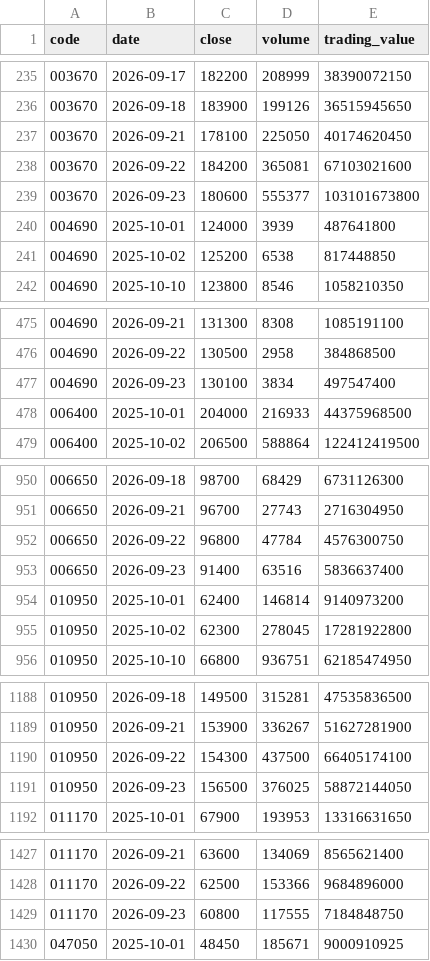
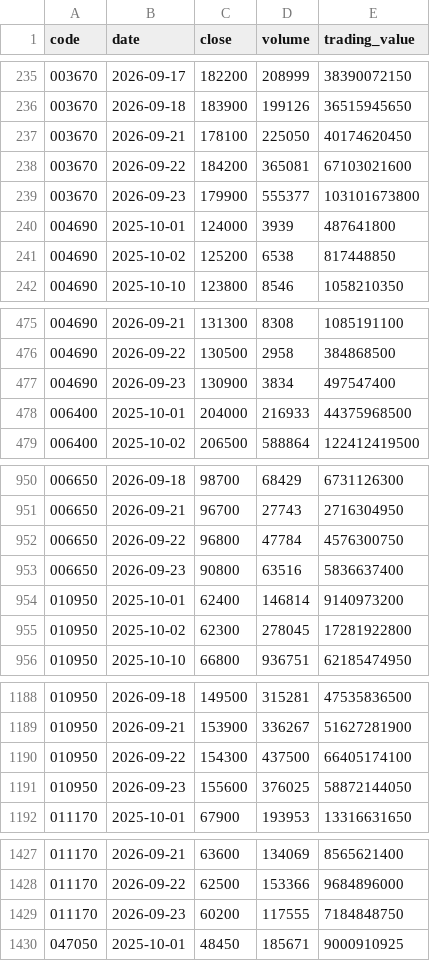
Before and after one commit to Jayk-resonance/sk-innovation-stock-kpi, a CSV file: data/normalized/prices.csv, drawn as a sheet; only a part is shown, gaps mark what is left out; the diff covers the shown part only.

Commit message:
Correct finalized KIS closes for 2026-09-23

```diff
--- a/data/normalized/prices.csv
+++ b/data/normalized/prices.csv
@@ -238,3 +238,3 @@ code,date,close,volume,trading_value
 003670,2026-09-22,184200,365081,67103021600
-003670,2026-09-23,180600,555377,103101673800
+003670,2026-09-23,179900,555377,103101673800
 004690,2025-10-01,124000,3939,487641800
@@ -476,3 +476,3 @@ code,date,close,volume,trading_value
 004690,2026-09-22,130500,2958,384868500
-004690,2026-09-23,130100,3834,497547400
+004690,2026-09-23,130900,3834,497547400
 006400,2025-10-01,204000,216933,44375968500
@@ -952,3 +952,3 @@ code,date,close,volume,trading_value
 006650,2026-09-22,96800,47784,4576300750
-006650,2026-09-23,91400,63516,5836637400
+006650,2026-09-23,90800,63516,5836637400
 010950,2025-10-01,62400,146814,9140973200
@@ -1190,3 +1190,3 @@ code,date,close,volume,trading_value
 010950,2026-09-22,154300,437500,66405174100
-010950,2026-09-23,156500,376025,58872144050
+010950,2026-09-23,155600,376025,58872144050
 011170,2025-10-01,67900,193953,13316631650
@@ -1428,3 +1428,3 @@ code,date,close,volume,trading_value
 011170,2026-09-22,62500,153366,9684896000
-011170,2026-09-23,60800,117555,7184848750
+011170,2026-09-23,60200,117555,7184848750
 047050,2025-10-01,48450,185671,9000910925
```
Also changed, not shown: 5 edited cells elsewhere in this file, 5 other files.
